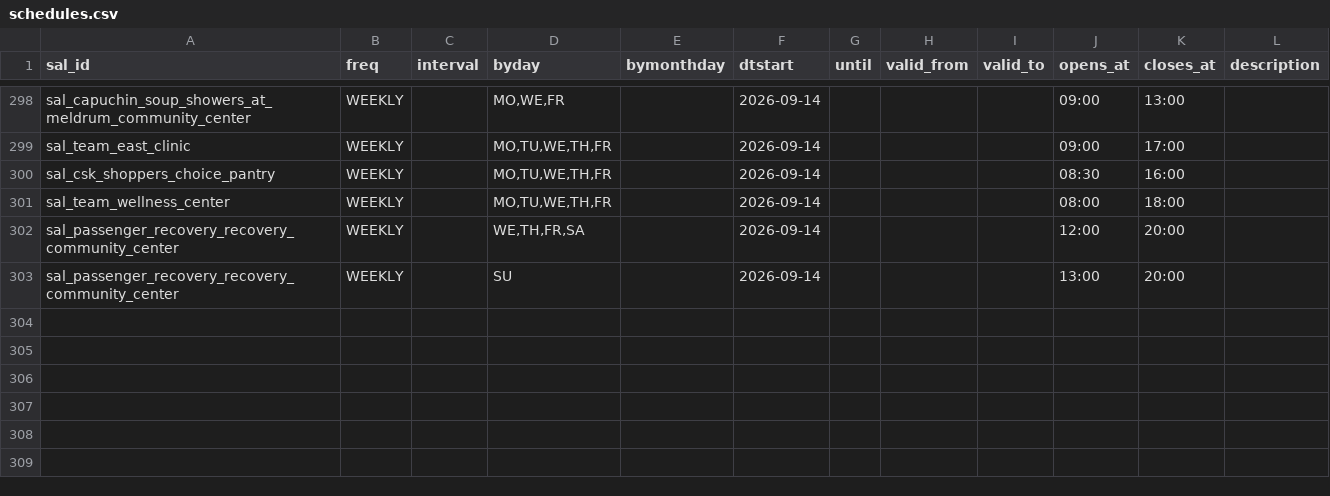
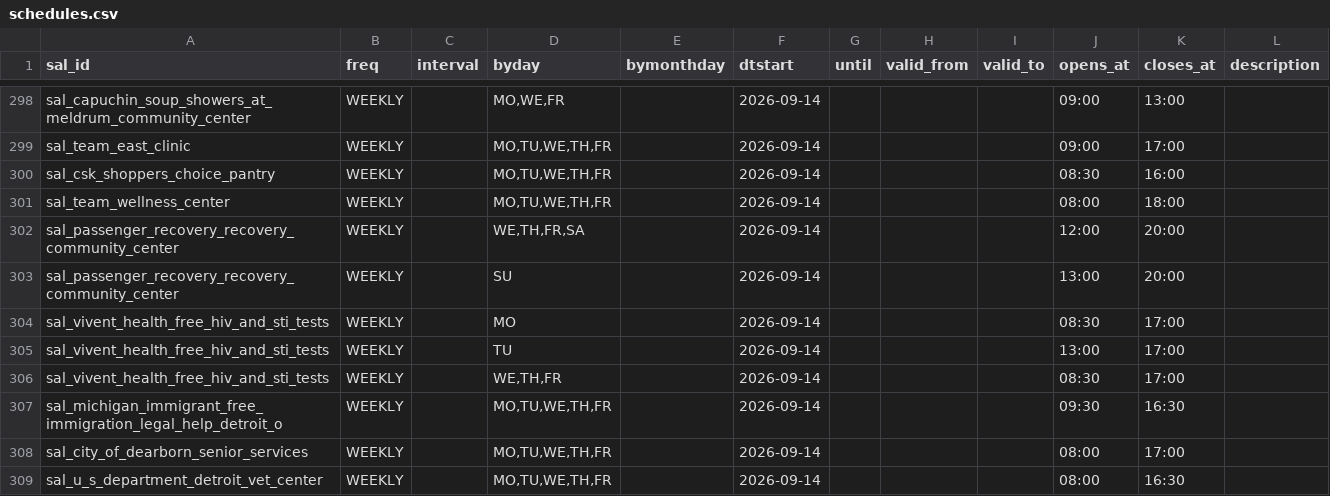
Before and after one commit to kp2485/313-help, a CSV file: data/seed/schedules.csv, drawn as a sheet; only a part is shown, gaps mark what is left out.

```diff
--- a/data/seed/schedules.csv
+++ b/data/seed/schedules.csv
@@ -303 +303,7 @@ sal_passenger_recovery_recovery_community_center,WEEKLY,,"WE,TH,FR,SA",,2026-09-
 sal_passenger_recovery_recovery_community_center,WEEKLY,,SU,,2026-09-14,,,,13:00,20:00,
+sal_vivent_health_free_hiv_and_sti_tests,WEEKLY,,MO,,2026-09-14,,,,08:30,17:00,
+sal_vivent_health_free_hiv_and_sti_tests,WEEKLY,,TU,,2026-09-14,,,,13:00,17:00,
+sal_vivent_health_free_hiv_and_sti_tests,WEEKLY,,"WE,TH,FR",,2026-09-14,,,,08:30,17:00,
+sal_michigan_immigrant_free_immigration_legal_help_detroit_o,WEEKLY,,"MO,TU,WE,TH,FR",,2026-09-14,,,,09:30,16:30,
+sal_city_of_dearborn_senior_services,WEEKLY,,"MO,TU,WE,TH,FR",,2026-09-14,,,,08:00,17:00,
+sal_u_s_department_detroit_vet_center,WEEKLY,,"MO,TU,WE,TH,FR",,2026-09-14,,,,08:00,16:30,
```
Also changed, not shown: 8 other files.
